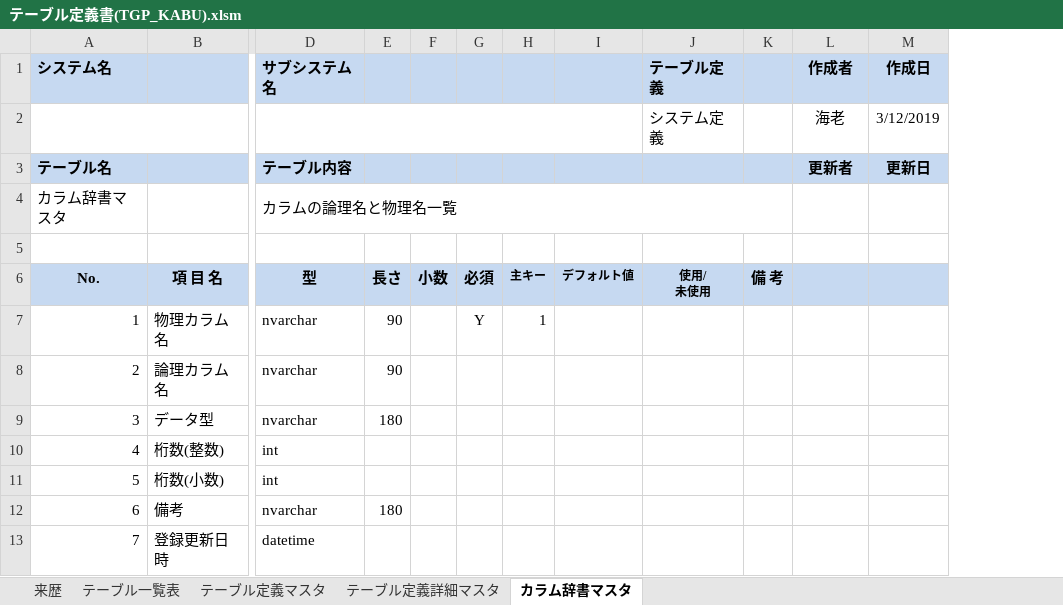
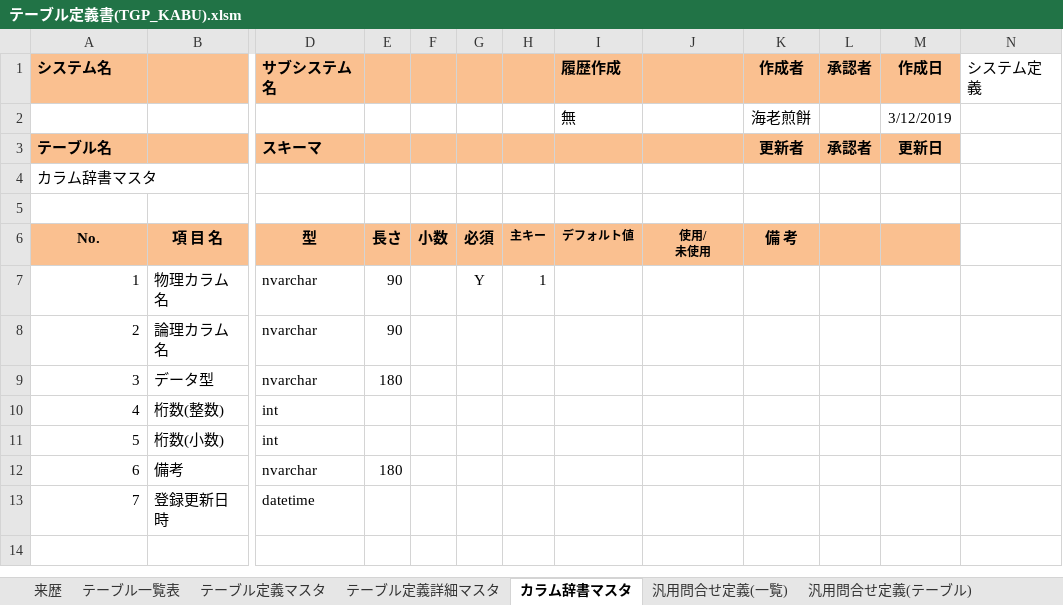
Before and after one commit to EbiSenbei/VBA_TableDesign, an Excel workbook: vbacGUI/bin/テーブル定義書(TGP_KABU).xlsm, sheet カラム辞書マスタ, drawn as a sheet; only a part is shown, gaps mark what is left out; values as stored, in another font and other column widths than the file's, no borders; charts and pictures not drawn; removed rows and columns are numbered as before the commit, all else as after; rows hold the shown columns only; the diff covers the shown part only; the diff names each change by its address in the sheet, - before the commit and + after, or states it on an @@ line.

```diff
--- a/vbacGUI/bin/テーブル定義書(TGP_KABU).xlsm (sheet カラム辞書マスタ)
+++ b/vbacGUI/bin/テーブル定義書(TGP_KABU).xlsm (sheet カラム辞書マスタ)
+sheet tab: 汎用問合せ定義(一覧)
+sheet tab: 汎用問合せ定義(テーブル)
-column K, row 6: 備 考
+column L (承認者), row 3: 承認者
+column N (システム定義), empty
-A1:J1 fill: #C6D9F1
+A1:J1 fill: #FAC090
-I1: (empty)
+I1: 履歴作成
-J1: テーブル定義
+J1: (empty)
-K1 fill: #C6D9F1
+K1 fill: #FAC090
-M1 fill: #C6D9F1
+M1 fill: #FAC090
-row 2:  |  |  |  |  |  |  |  | システム定義 |  | 海老 | 3/12/2019
+row 2:  |  |  |  |  |  |  | 無 |  | 海老煎餅 |  | 3/12/2019
-A3:J3 fill: #C6D9F1
+A3:J3 fill: #FAC090
-D3 (サブシステム名): テーブル内容
+D3 (サブシステム名): スキーマ
-K3 fill: #C6D9F1
+K3 fill: #FAC090
-M3 fill: #C6D9F1
+M3 fill: #FAC090
-D4 (サブシステム名): カラムの論理名と物理名一覧
+D4 (サブシステム名): (empty)
-D4:K4 merged
-A6:J6 fill: #C6D9F1
+A6:J6 fill: #FAC090
-K6 (作成者): (empty)
+K6 (作成者): 備 考
-K6 fill: #C6D9F1
+K6 fill: #FAC090
-M6 fill: #C6D9F1
+M6 fill: #FAC090
```
Also changed, not shown: cell formats elsewhere in this sheet, sheet テーブル一覧表, sheet テーブル定義マスタ, sheet テーブル定義詳細マスタ, sheet 来歴, other sheet tabs, charts or pictures, 1 other file.
